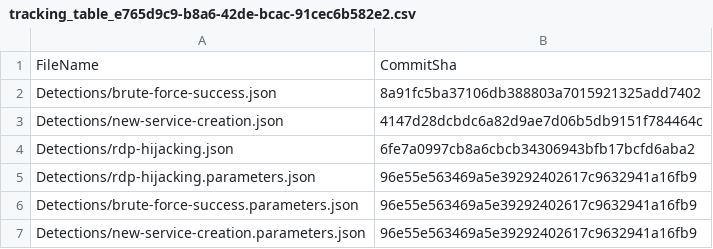
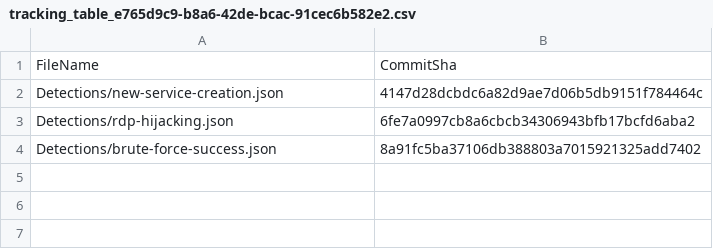
Before and after one commit to msmooli/Sentinel-Detection-Engine, a CSV file: .sentinel/tracking_table_e765d9c9-b8a6-42de-bcac-91cec6b582e2.csv, drawn as a sheet.

Commit message:
Modified tracking table

```diff
--- a/.sentinel/tracking_table_e765d9c9-b8a6-42de-bcac-91cec6b582e2.csv
+++ b/.sentinel/tracking_table_e765d9c9-b8a6-42de-bcac-91cec6b582e2.csv
@@ -1,7 +1,4 @@
 FileName, CommitSha
-Detections/brute-force-success.json,8a91fc5ba37106db388803a7015921325add7402
 Detections/new-service-creation.json,4147d28dcbdc6a82d9ae7d06b5db9151f784464c
 Detections/rdp-hijacking.json,6fe7a0997cb8a6cbcb34306943bfb17bcfd6aba2
-Detections/rdp-hijacking.parameters.json,96e55e563469a5e39292402617c9632941a16fb9
-Detections/brute-force-success.parameters.json,96e55e563469a5e39292402617c9632941a16fb9
-Detections/new-service-creation.parameters.json,96e55e563469a5e39292402617c9632941a16fb9
+Detections/brute-force-success.json,8a91fc5ba37106db388803a7015921325add7402
```
